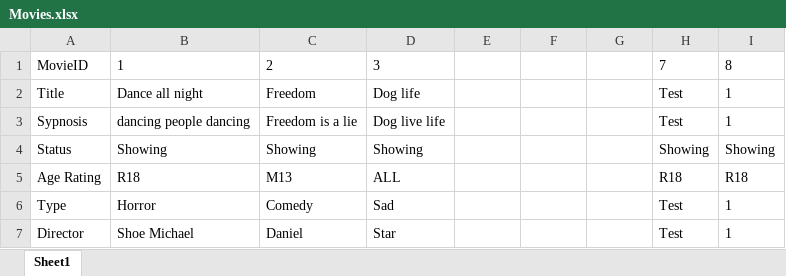
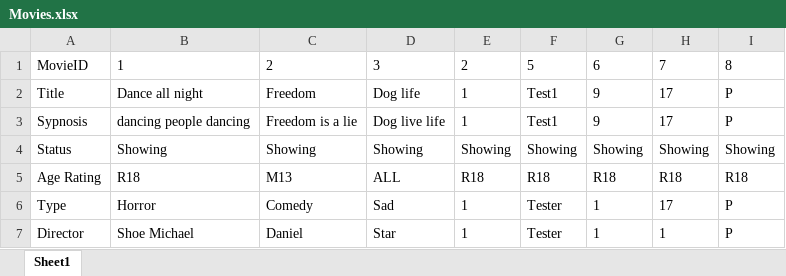
Before and after one commit to johnny-psh/SC2002_MOBLIMA, an Excel workbook: src/database/Movies.xlsx, sheet Sheet1, drawn as a sheet; values as stored, in another font and other column widths than the file's, no borders; the diff names each change by its address in the sheet, - before the commit and + after, or states it on an @@ line.

Commit message:
InsertMovies Fixed

```diff
--- a/src/database/Movies.xlsx (sheet Sheet1)
+++ b/src/database/Movies.xlsx (sheet Sheet1)
-E1: (empty)
+E1: 2
-F1: (empty)
+F1: 5
-G1: (empty)
+G1: 6
-E2:E3: (empty)
+E2:E3: 1
-F2:F3: (empty)
+F2:F3: Test1
-G2:G3: (empty)
+G2:G3: 9
-H2:H3: Test
+H2:H3: 17
-I2:I3: 1
+I2:I3: P
-E4: (empty)
+E4: Showing
-F4: (empty)
+F4: Showing
-G4: (empty)
+G4: Showing
-E5: (empty)
+E5: R18
-F5: (empty)
+F5: R18
-G5: (empty)
+G5: R18
-E6:E7: (empty)
+E6:E7: 1
-F6:F7: (empty)
+F6:F7: Tester
-G6:G7: (empty)
+G6:G7: 1
-H6: Test
+H6: 17
-I6:I7: 1
+I6:I7: P
-H7: Test
+H7: 1
```
Also changed, not shown: 1 other file.
